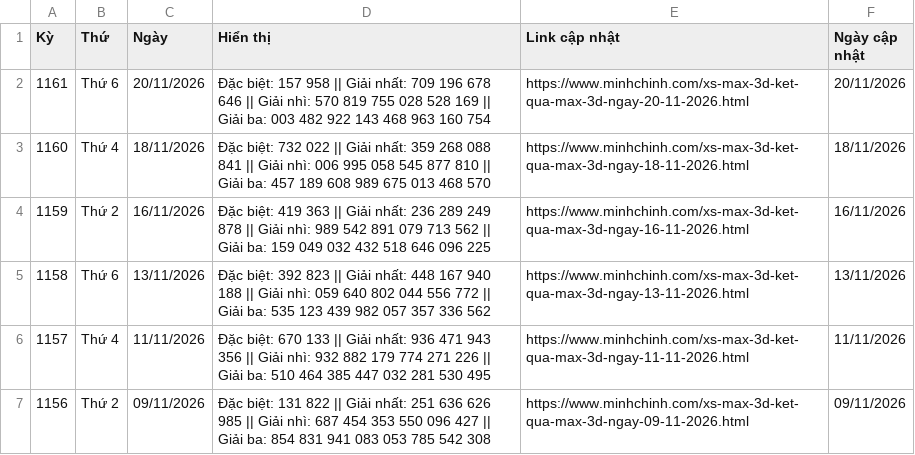
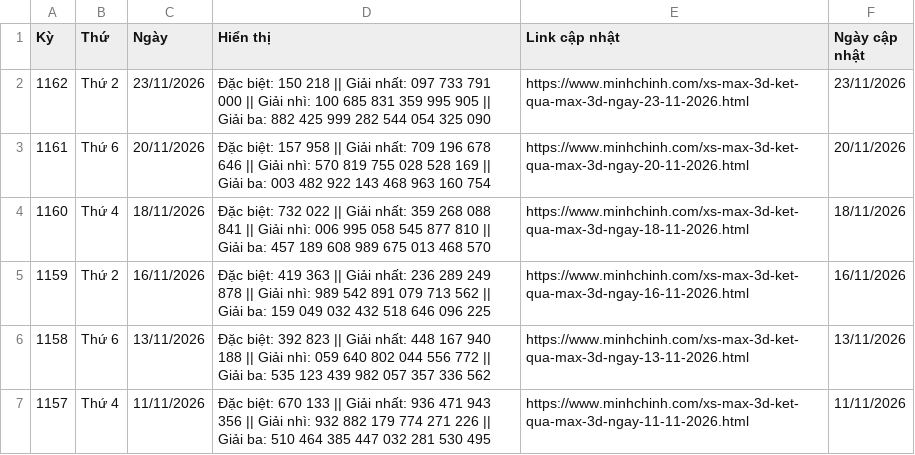
Before and after one commit to LuongTanDat/VietlotFast, a CSV file: data/canonical/max_3d_all_day.csv, drawn as a sheet; only a part is shown; the shorter side is filled out with more unchanged rows.

```diff
--- a/data/canonical/max_3d_all_day.csv
+++ b/data/canonical/max_3d_all_day.csv
@@ -1,2 +1,3 @@
 Kỳ,Thứ,Ngày,Hiển thị,Link cập nhật,Ngày cập nhật
+1162,Thứ 2,23/11/2026,Đặc biệt: 150 218 || Giải nhất: 097 733 791 000 || Giải nhì: 100 685 831 359 995 905 || Giải ba: 882 425 999 282 544 054 325 090,https://www.minhchinh.com/xs-max-3d-ket-qua-max-3d-ngay-23-11-2026.html,23/11/2026
 1161,Thứ 6,20/11/2026,Đặc biệt: 157 958 || Giải nhất: 709 196 678 646 || Giải nhì: 570 819 755 028 528 169 || Giải ba: 003 482 922 143 468 963 160 754,https://www.minhchinh.com/xs-max-3d-ket-qua-max-3d-ngay-20-11-2026.html,20/11/2026
```
Also changed, not shown: data/canonical/loto_5_35_all_day.csv, data/canonical/max_3d_pro_all_day.csv, 40 other files.
